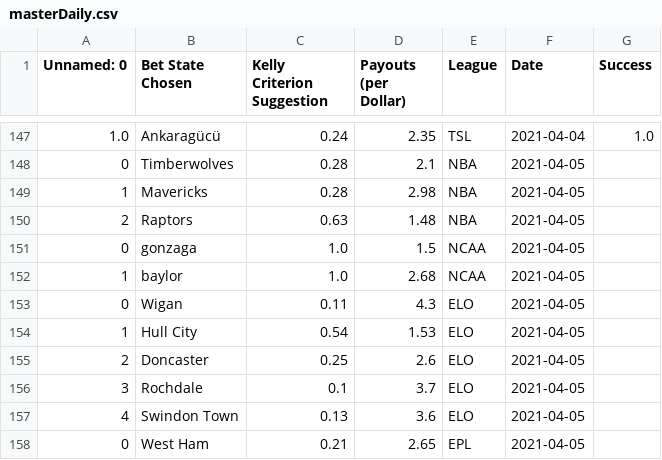
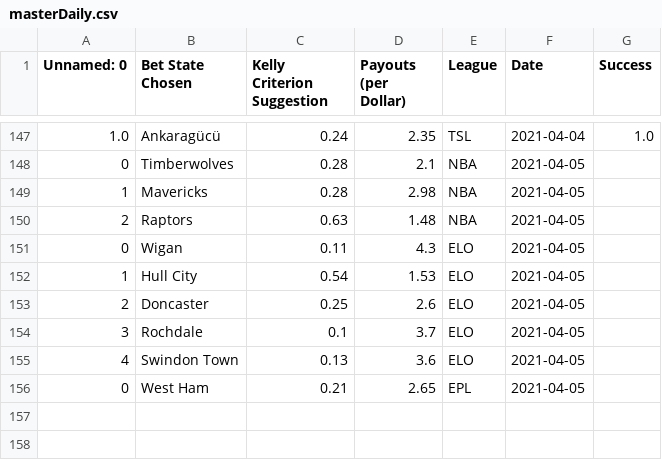
Before and after one commit to axz2000/sportsbook, a CSV file: masterScript/masterDaily.csv, drawn as a sheet; only a part is shown, gaps mark what is left out.

```diff
--- a/masterScript/masterDaily.csv
+++ b/masterScript/masterDaily.csv
@@ -150,4 +150,2 @@ Unnamed: 0,Bet State Chosen,Kelly Criterion Suggestion,Payouts (per Dollar),Leag
 2,Raptors,0.63,1.48,NBA,2021-04-05
-0,gonzaga,1.0,1.5,NCAA,2021-04-05
-1,baylor,1.0,2.68,NCAA,2021-04-05
 0,Wigan,0.11,4.3,ELO,2021-04-05
```
Also changed, not shown: masterScript/masterPush.csv, masterScript/masterUpcoming.csv, 3 other files.
